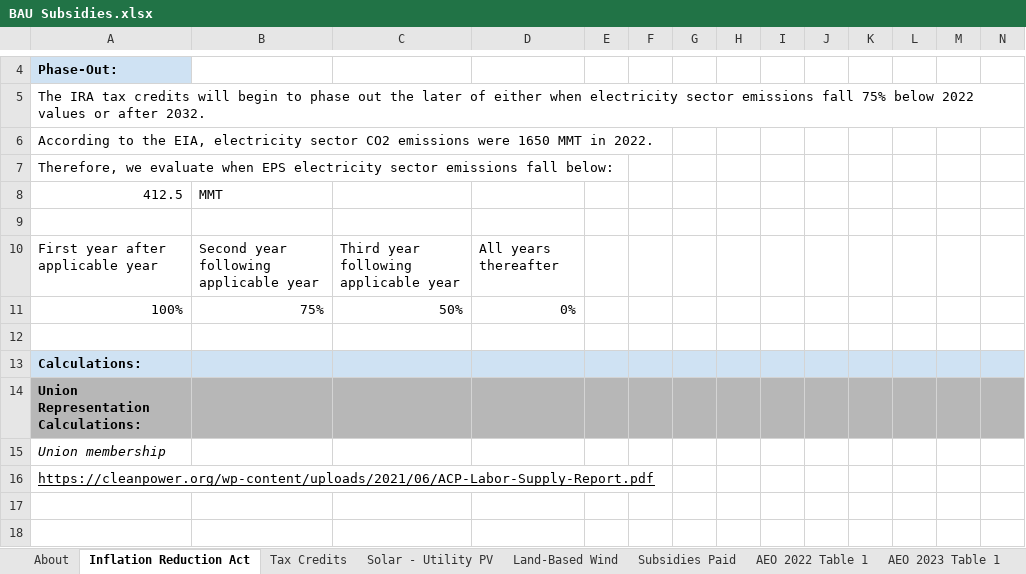
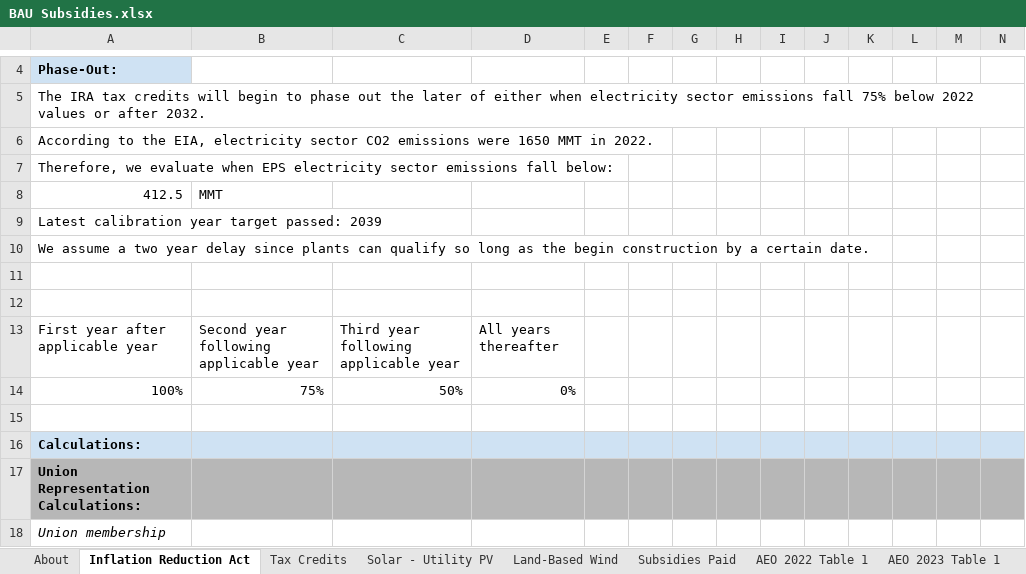
Before and after one commit to EnergyInnovation/eps-california, an Excel workbook: InputData/fuels/BS/BAU Subsidies.xlsx, sheet Inflation Reduction Act, drawn as a sheet; only a part is shown, gaps mark what is left out; the shorter side is filled out with more unchanged rows; values as stored, in another font and other column widths than the file's, no borders; charts and pictures not drawn; rows hold the shown columns only; the diff names each change by its address in the sheet, - before the commit and + after, or states it on an @@ line.

```diff
--- a/InputData/fuels/BS/BAU Subsidies.xlsx (sheet Inflation Reduction Act)
+++ b/InputData/fuels/BS/BAU Subsidies.xlsx (sheet Inflation Reduction Act)
+row 9: Latest calibration year target passed: 2039
+row 10: We assume a two year delay since plants can qualify so long as the begin construction by a certain date.
+row 11: (empty)
```
Also changed, not shown: sheet About, formulas that keep their value, charts or pictures, InputData/elec/CSC/Capacity Supply Curve.xlsx, InputData/trans/BRZSPbS/BAU Required ZEV Sales Perc by Subregion.xlsx, 28 other files.
